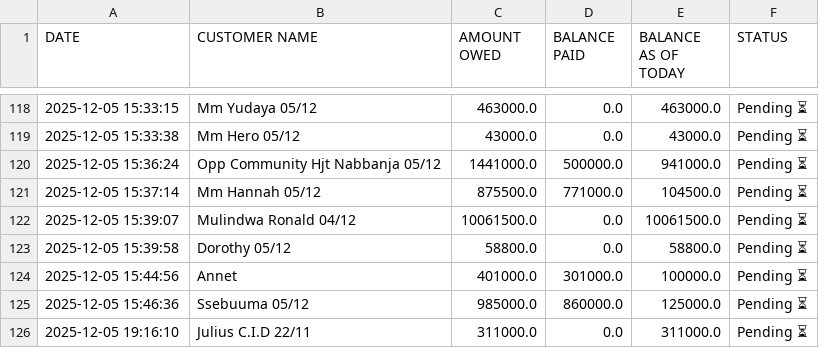
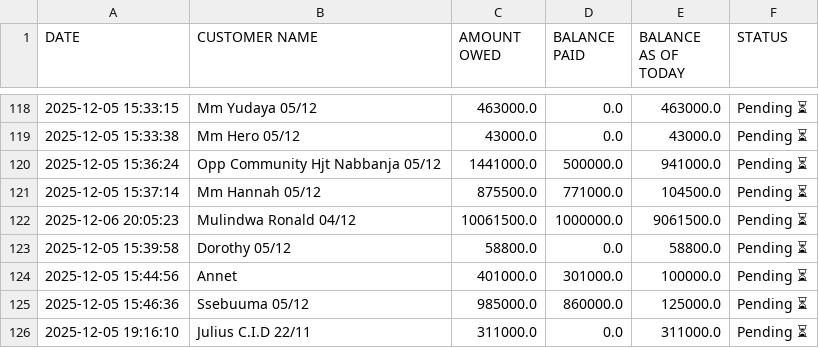
Before and after one commit to peter4652k/debttracker, a CSV file: data/customers.csv, drawn as a sheet; only a part is shown, gaps mark what is left out.

Commit message:
Update customers.csv from Streamlit app

```diff
--- a/data/customers.csv
+++ b/data/customers.csv
@@ -121,3 +121,3 @@ DATE,CUSTOMER NAME,AMOUNT OWED,BALANCE PAID,BALANCE AS OF TODAY,STATUS
 2025-12-05 15:37:14,Mm Hannah 05/12,875500.0,771000.0,104500.0,Pending ⏳
-2025-12-05 15:39:07,Mulindwa Ronald 04/12,10061500.0,0.0,10061500.0,Pending ⏳
+2025-12-06 20:05:23,Mulindwa Ronald 04/12,10061500.0,1000000.0,9061500.0,Pending ⏳
 2025-12-05 15:39:58,Dorothy 05/12,58800.0,0.0,58800.0,Pending ⏳
```
